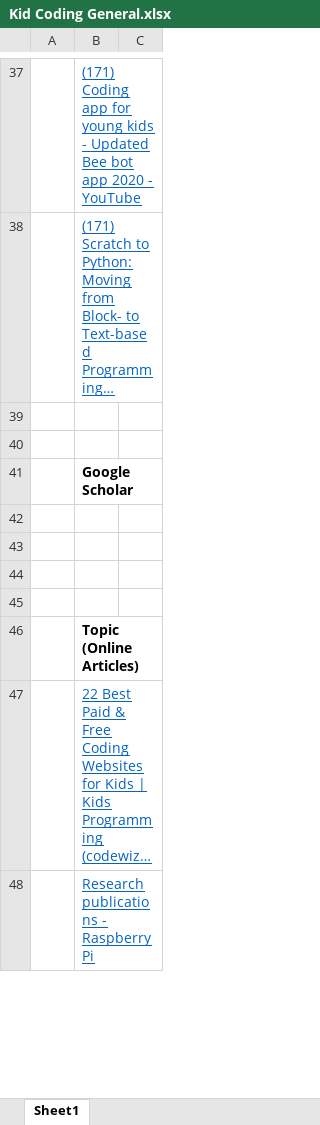
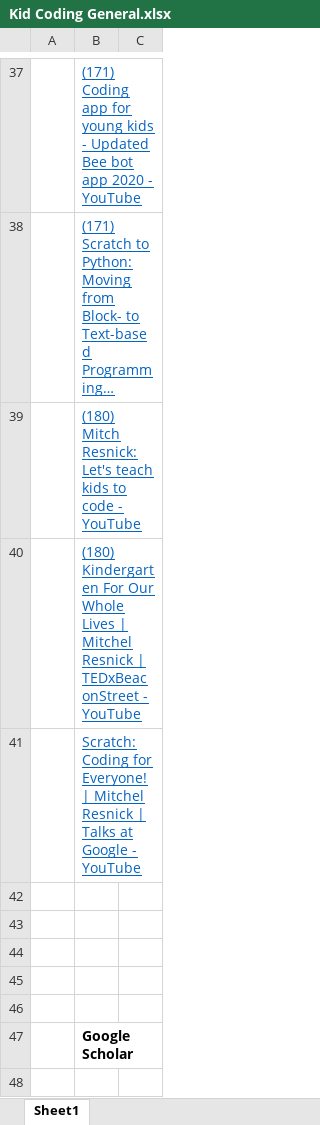
Before and after one commit to jguo108/techedu, an Excel workbook: 运营/视频题材/Kid Coding General.xlsx, sheet Sheet1, drawn as a sheet; only a part is shown, gaps mark what is left out; the shorter side is filled out with more unchanged rows; long unchanged cells end in …; values as stored, in another font and other column widths than the file's, no borders; the diff names each change by its address in the sheet, - before the commit and + after, or states it on an @@ line.

Commit message:
update

```diff
--- a/运营/视频题材/Kid Coding General.xlsx (sheet Sheet1)
+++ b/运营/视频题材/Kid Coding General.xlsx (sheet Sheet1)
+row 39:  | (180) Mitch Resnick: Let's teach kids to code - YouTube
+row 40:  | (180) Kindergarten For Our Whole Lives | Mitchel Resnick | TEDxBeaconStreet - YouTube
+row 41:  | Scratch: Coding for Everyone! | Mitchel Resnick | Talks at Google - YouTube
+row 42: (empty)
+row 43: (empty)
+row 44: (empty)
```
